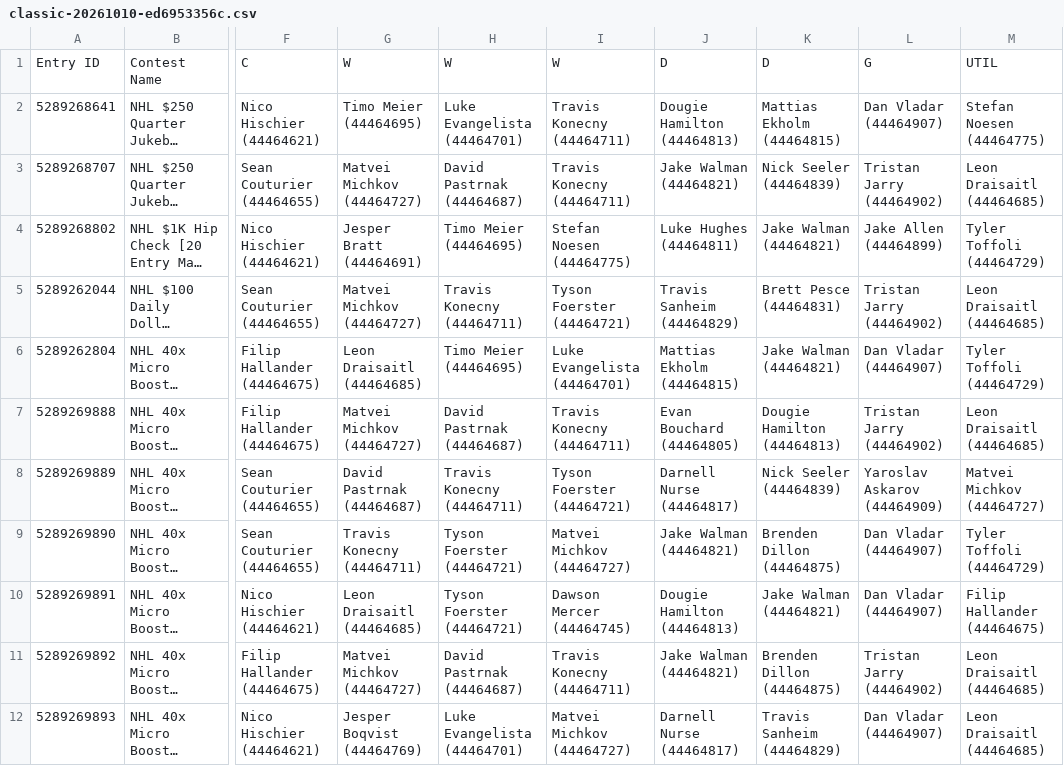
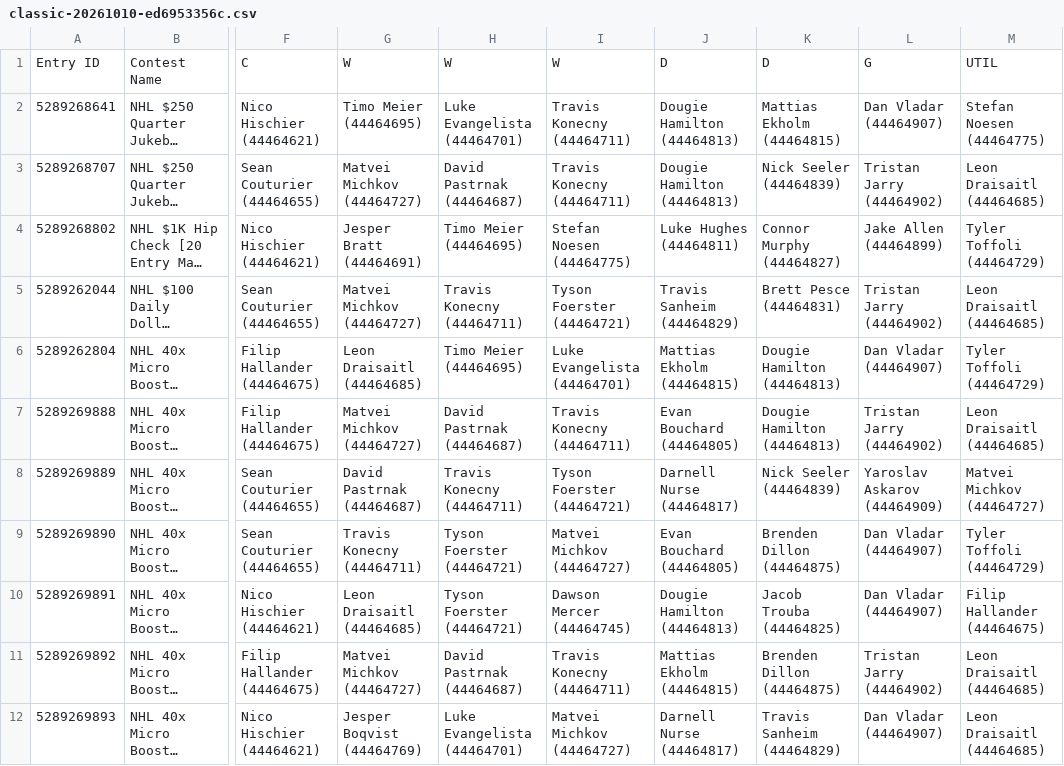
Before and after one commit to bleeski/nhl-dfs, a CSV file: data/entered/classic-20261010-ed6953356c.csv, drawn as a sheet; only a part is shown, gaps mark what is left out; long unchanged cells end in …; the diff covers the shown part only; the diff names each change by its address in the sheet, - before the commit and + after, or states it on an @@ line.

```diff
--- a/data/entered/classic-20261010-ed6953356c.csv
+++ b/data/entered/classic-20261010-ed6953356c.csv
-J3: Jake Walman (44464821)
+J3: Dougie Hamilton (44464813)
-K4: Jake Walman (44464821)
+K4: Connor Murphy (44464827)
-K6: Jake Walman (44464821)
+K6: Dougie Hamilton (44464813)
-J9: Jake Walman (44464821)
+J9: Evan Bouchard (44464805)
-K10: Jake Walman (44464821)
+K10: Jacob Trouba (44464825)
-J11: Jake Walman (44464821)
+J11: Mattias Ekholm (44464815)
```
Also changed, not shown: 13 edited cells elsewhere in this file.
